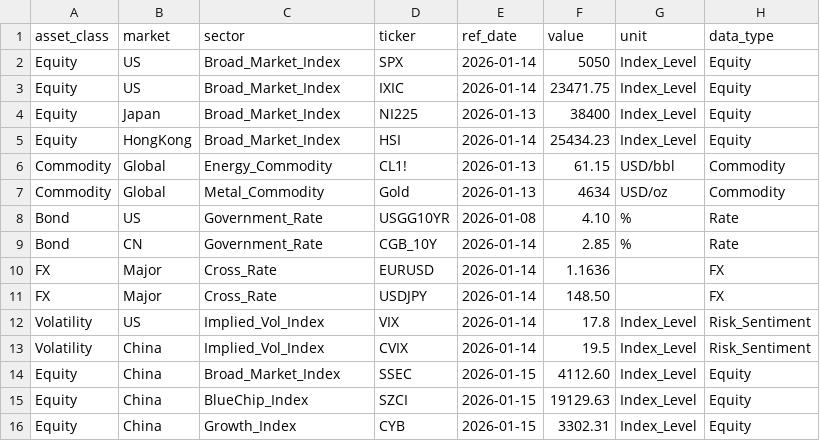
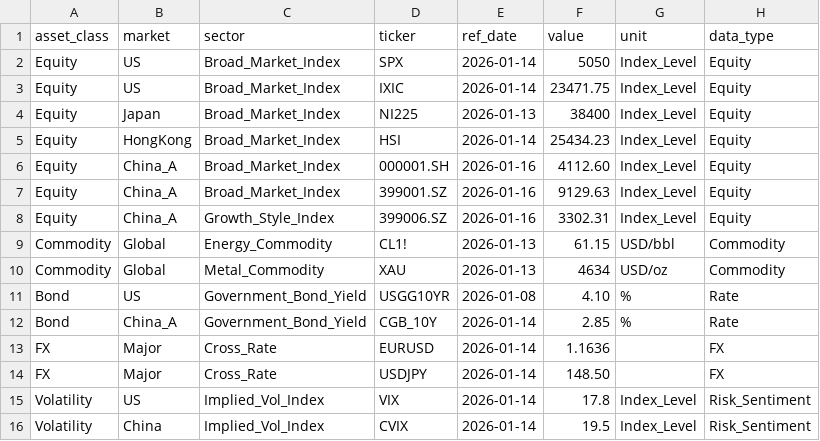
Before and after one commit to CheukYuen/asset-allocation-model, a CSV file: agent/市场解读/市场-行情数据.csv, drawn as a sheet.

```diff
--- a/agent/市场解读/市场-行情数据.csv
+++ b/agent/市场解读/市场-行情数据.csv
@@ -5,6 +5,9 @@ Equity,Japan,Broad_Market_Index,NI225,2026-01-13,38400,Index_Level,Equity
 Equity,HongKong,Broad_Market_Index,HSI,2026-01-14,25434.23,Index_Level,Equity
+Equity,China_A,Broad_Market_Index,000001.SH,2026-01-16,4112.60,Index_Level,Equity
+Equity,China_A,Broad_Market_Index,399001.SZ,2026-01-16,9129.63,Index_Level,Equity
+Equity,China_A,Growth_Style_Index,399006.SZ,2026-01-16,3302.31,Index_Level,Equity
 Commodity,Global,Energy_Commodity,CL1!,2026-01-13,61.15,USD/bbl,Commodity
-Commodity,Global,Metal_Commodity,Gold,2026-01-13,4634,USD/oz,Commodity
-Bond,US,Government_Rate,USGG10YR,2026-01-08,4.10,%,Rate
-Bond,CN,Government_Rate,CGB_10Y,2026-01-14,2.85,%,Rate
+Commodity,Global,Metal_Commodity,XAU,2026-01-13,4634,USD/oz,Commodity
+Bond,US,Government_Bond_Yield,USGG10YR,2026-01-08,4.10,%,Rate
+Bond,China_A,Government_Bond_Yield,CGB_10Y,2026-01-14,2.85,%,Rate
 FX,Major,Cross_Rate,EURUSD,2026-01-14,1.1636,,FX
@@ -13,4 +16 @@ Volatility,US,Implied_Vol_Index,VIX,2026-01-14,17.8,Index_Level,Risk_Sentiment
 Volatility,China,Implied_Vol_Index,CVIX,2026-01-14,19.5,Index_Level,Risk_Sentiment
-Equity,China,Broad_Market_Index,SSEC,2026-01-15,4112.60,Index_Level,Equity
-Equity,China,BlueChip_Index,SZCI,2026-01-15,19129.63,Index_Level,Equity
-Equity,China,Growth_Index,CYB,2026-01-15,3302.31,Index_Level,Equity
```
Also changed, not shown: agent/市场解读/市场-宏观数据.csv.
